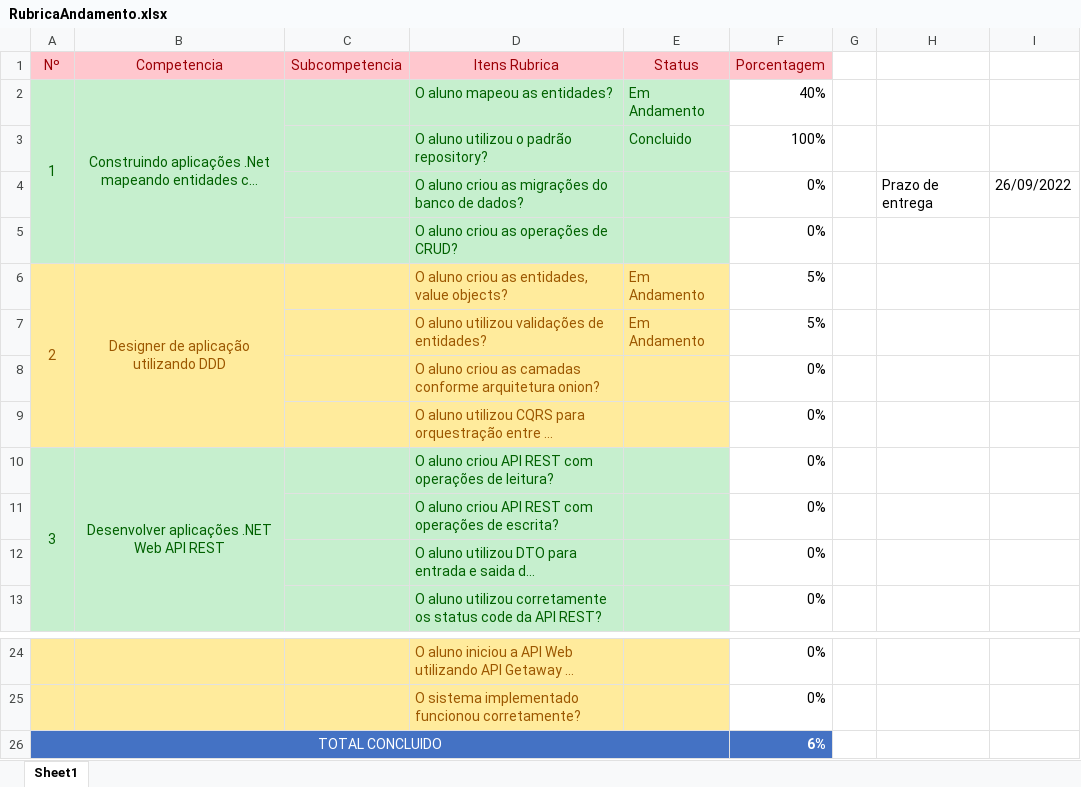
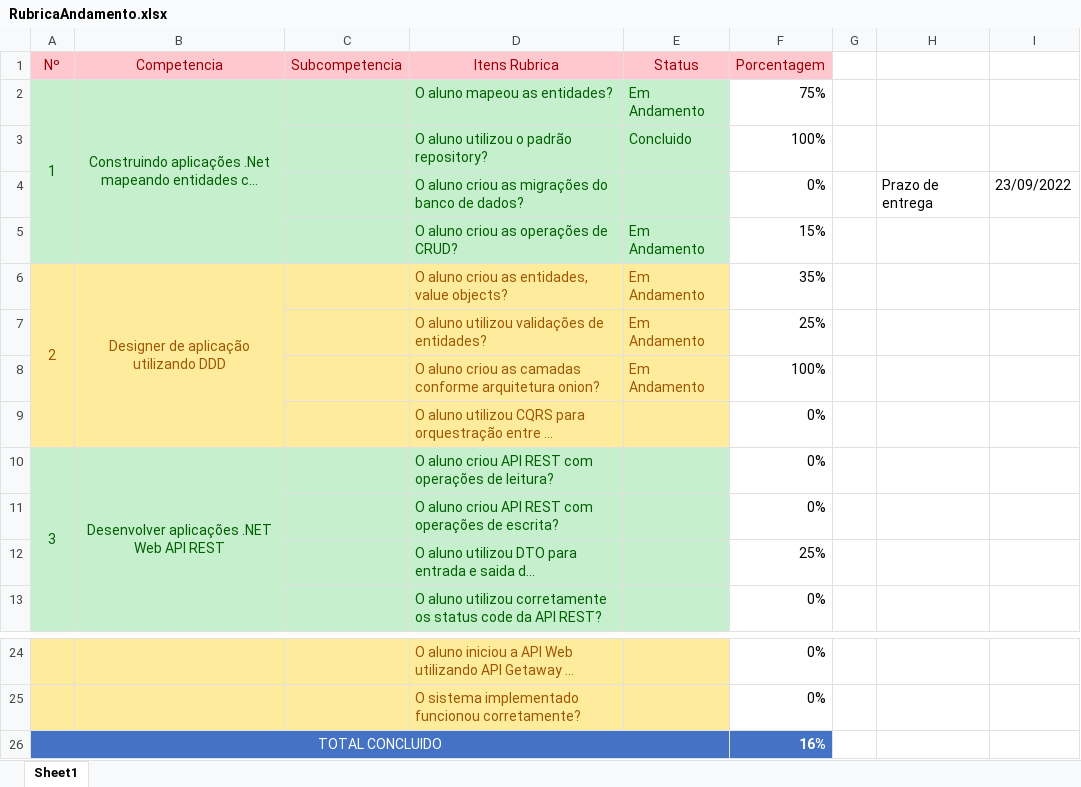
Before and after one commit to ESolucoesTecnologia/FieldTech, an Excel workbook: docs/RubricaAndamento.xlsx, sheet Sheet1, drawn as a sheet; only a part is shown, gaps mark what is left out; long unchanged cells end in …; values as stored, in another font and other column widths than the file's, no borders; removed rows and columns are numbered as before the commit, all else as after; the diff names each change by its address in the sheet, - before the commit and + after, or states it on an @@ line.

Commit message:
Dtos Criação das entidades Inicio das atividades de crud

```diff
--- a/docs/RubricaAndamento.xlsx (sheet Sheet1)
+++ b/docs/RubricaAndamento.xlsx (sheet Sheet1)
-F2 (Porcentagem): 40%
+F2 (Porcentagem): 75%
-I4: 26/09/2022
+I4: 23/09/2022
-row 5:  |  |  | O aluno criou as operações de CRUD? |  | 0%
+row 5:  |  |  | O aluno criou as operações de CRUD? | Em Andamento | 15%
-F6 (Porcentagem): 5%
+F6 (Porcentagem): 35%
-F7 (Porcentagem): 5%
+F7 (Porcentagem): 25%
-row 8:  |  |  | O aluno criou as camadas conforme arquitetura onion? |  | 0%
+row 8:  |  |  | O aluno criou as camadas conforme arquitetura onion? | Em Andamento | 100%
-F12 (Porcentagem): 0%
+F12 (Porcentagem): 25%
-F26 (Porcentagem): 6%
+F26 (Porcentagem): 16%
```
Also changed, not shown: 19 other files.
